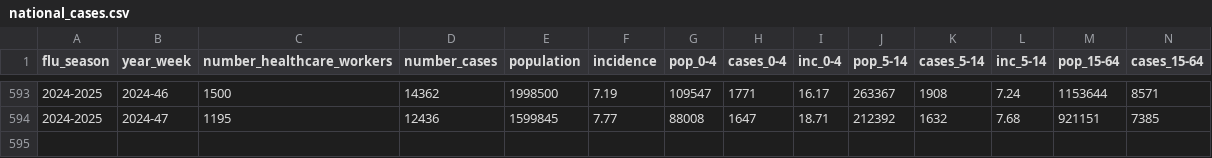
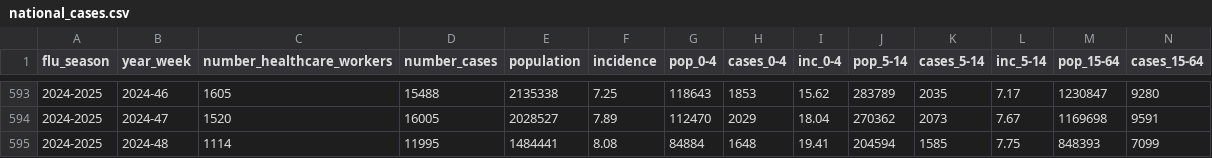
Before and after one commit to fbranda/influnet, a CSV file: data-aggregated/epidemiological_data/national_cases.csv, drawn as a sheet; only a part is shown, gaps mark what is left out; rows hold the shown columns only; the diff covers the shown part only; the diff names each change by its address in the sheet, - before the commit and + after, or states it on an @@ line.

```diff
--- a/data-aggregated/epidemiological_data/national_cases.csv
+++ b/data-aggregated/epidemiological_data/national_cases.csv
-C593 (number_healthcare_workers): 1500
+C593 (number_healthcare_workers): 1605
-D593 (number_cases): 14362
+D593 (number_cases): 15488
-E593 (population): 1998500
+E593 (population): 2135338
-F593 (incidence): 7.19
+F593 (incidence): 7.25
-G593 (pop_0-4): 109547
+G593 (pop_0-4): 118643
-H593 (cases_0-4): 1771
+H593 (cases_0-4): 1853
-I593 (inc_0-4): 16.17
+I593 (inc_0-4): 15.62
-J593 (pop_5-14): 263367
+J593 (pop_5-14): 283789
-K593 (cases_5-14): 1908
+K593 (cases_5-14): 2035
-L593 (inc_5-14): 7.24
+L593 (inc_5-14): 7.17
-M593 (pop_15-64): 1153644
+M593 (pop_15-64): 1230847
-N593 (cases_15-64): 8571
+N593 (cases_15-64): 9280
-C594 (number_healthcare_workers): 1195
+C594 (number_healthcare_workers): 1520
-D594 (number_cases): 12436
+D594 (number_cases): 16005
-E594 (population): 1599845
+E594 (population): 2028527
-F594 (incidence): 7.77
+F594 (incidence): 7.89
-G594 (pop_0-4): 88008
+G594 (pop_0-4): 112470
-H594 (cases_0-4): 1647
+H594 (cases_0-4): 2029
-I594 (inc_0-4): 18.71
+I594 (inc_0-4): 18.04
-J594 (pop_5-14): 212392
+J594 (pop_5-14): 270362
-K594 (cases_5-14): 1632
+K594 (cases_5-14): 2073
-L594 (inc_5-14): 7.68
+L594 (inc_5-14): 7.67
-M594 (pop_15-64): 921151
+M594 (pop_15-64): 1169698
-N594 (cases_15-64): 7385
+N594 (cases_15-64): 9591
+row 595: 2024-2025 | 2024-48 | 1114 | 11995 | 1484441 | 8.08 | 84884 | 1648 | 19.41 | 204594 | 1585 | 7.75 | 848393 | 7099
```
Also changed, not shown: 70 edited cells elsewhere in this file, data-aggregated/epidemiological_data/regional_cases.csv.
